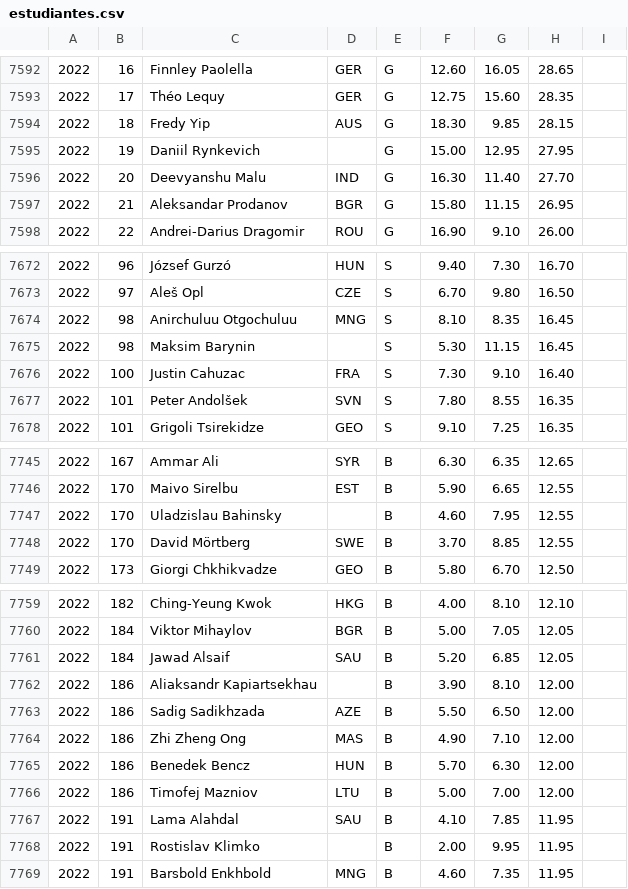
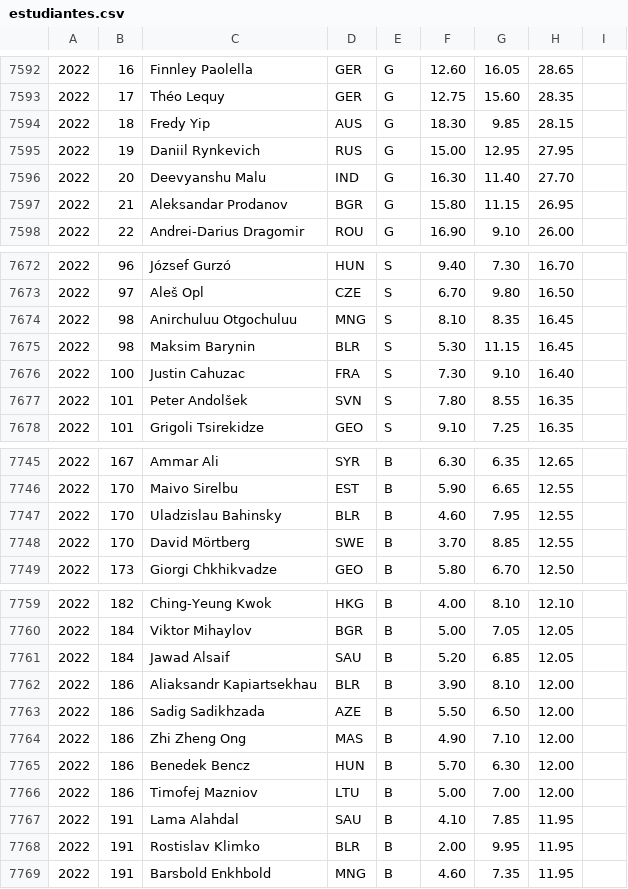
Before and after one commit to abeakkas/ipho-unofficial.org, a CSV file: search/estudiantes.csv, drawn as a sheet; only a part is shown, gaps mark what is left out; the diff covers the shown part only.

```diff
--- a/search/estudiantes.csv
+++ b/search/estudiantes.csv
@@ -7594,3 +7594,3 @@
 2022,18,Fredy Yip,AUS,G,18.30,9.85,28.15,
-2022,19,Daniil Rynkevich,,G,15.00,12.95,27.95,
+2022,19,Daniil Rynkevich,RUS,G,15.00,12.95,27.95,
 2022,20,Deevyanshu Malu,IND,G,16.30,11.40,27.70,
@@ -7674,3 +7674,3 @@
 2022,98,Anirchuluu Otgochuluu,MNG,S,8.10,8.35,16.45,
-2022,98,Maksim Barynin,,S,5.30,11.15,16.45,
+2022,98,Maksim Barynin,BLR,S,5.30,11.15,16.45,
 2022,100,Justin Cahuzac,FRA,S,7.30,9.10,16.40,
@@ -7746,3 +7746,3 @@
 2022,170,Maivo Sirelbu,EST,B,5.90,6.65,12.55,
-2022,170,Uladzislau Bahinsky,,B,4.60,7.95,12.55,
+2022,170,Uladzislau Bahinsky,BLR,B,4.60,7.95,12.55,
 2022,170,David Mörtberg,SWE,B,3.70,8.85,12.55,
@@ -7761,3 +7761,3 @@
 2022,184,Jawad Alsaif,SAU,B,5.20,6.85,12.05,
-2022,186,Aliaksandr Kapiartsekhau,,B,3.90,8.10,12.00,
+2022,186,Aliaksandr Kapiartsekhau,BLR,B,3.90,8.10,12.00,
 2022,186,Sadig Sadikhzada,AZE,B,5.50,6.50,12.00,
@@ -7767,3 +7767,3 @@
 2022,191,Lama Alahdal,SAU,B,4.10,7.85,11.95,
-2022,191,Rostislav Klimko,,B,2.00,9.95,11.95,
+2022,191,Rostislav Klimko,BLR,B,2.00,9.95,11.95,
 2022,191,Barsbold Enkhbold,MNG,B,4.60,7.35,11.95,
```
Also changed, not shown: 12 edited cells elsewhere in this file, src/database/estudiantes.csv, 13 other files.
